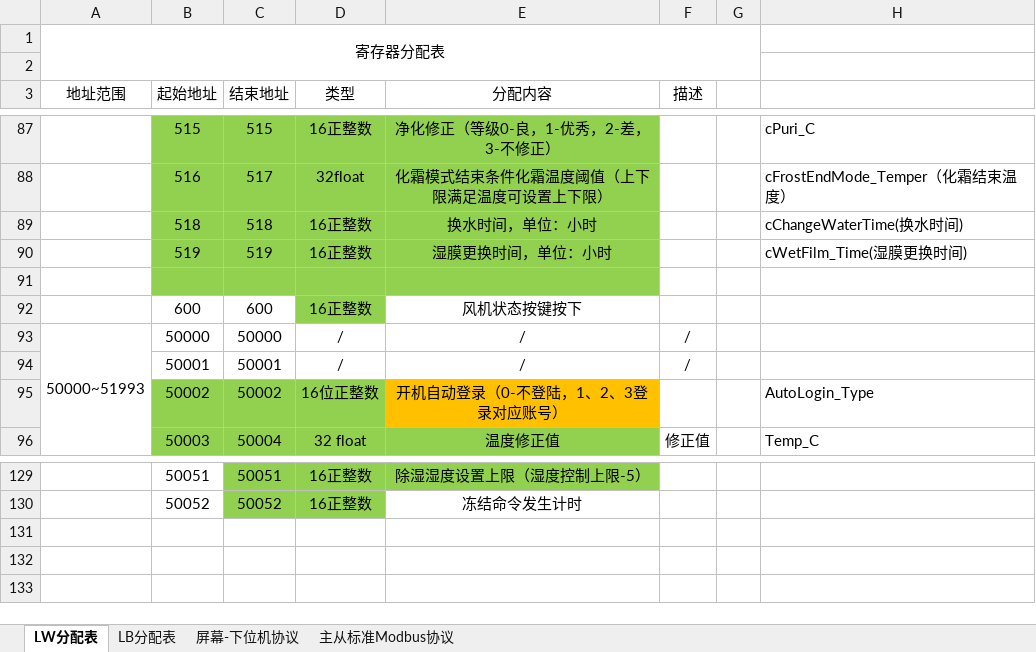
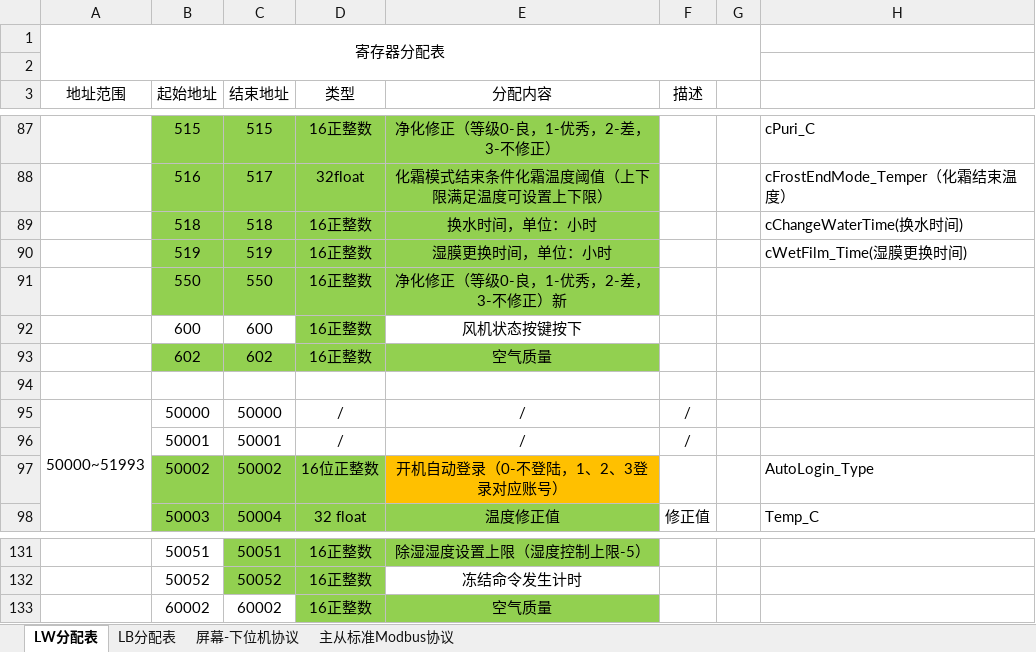
Before and after one commit to captain58/dehumi_analog, an Excel workbook: 寄存器分配与协议.xlsx, sheet LW分配表, drawn as a sheet; only a part is shown, gaps mark what is left out; values as stored, in another font and other column widths than the file's, no borders; addresses are those after the commit; the diff names each change by its address in the sheet, - before the commit and + after, or states it on an @@ line.

```diff
--- a/寄存器分配与协议.xlsx (sheet LW分配表)
+++ b/寄存器分配与协议.xlsx (sheet LW分配表)
+row 91:  | 550 | 550 | 16正整数 | 净化修正（等级0-良，1-优秀，2-差，3-不修正）新
+row 93:  | 602 | 602 | 16正整数 | 空气质量
-B94:E94 fill: #92D050
+B94:E94 fill: none
+row 133:  | 60002 | 60002 | 16正整数 | 空气质量
```
Also changed, not shown: sheet LB分配表, formulas that keep their value, 8 other files.
